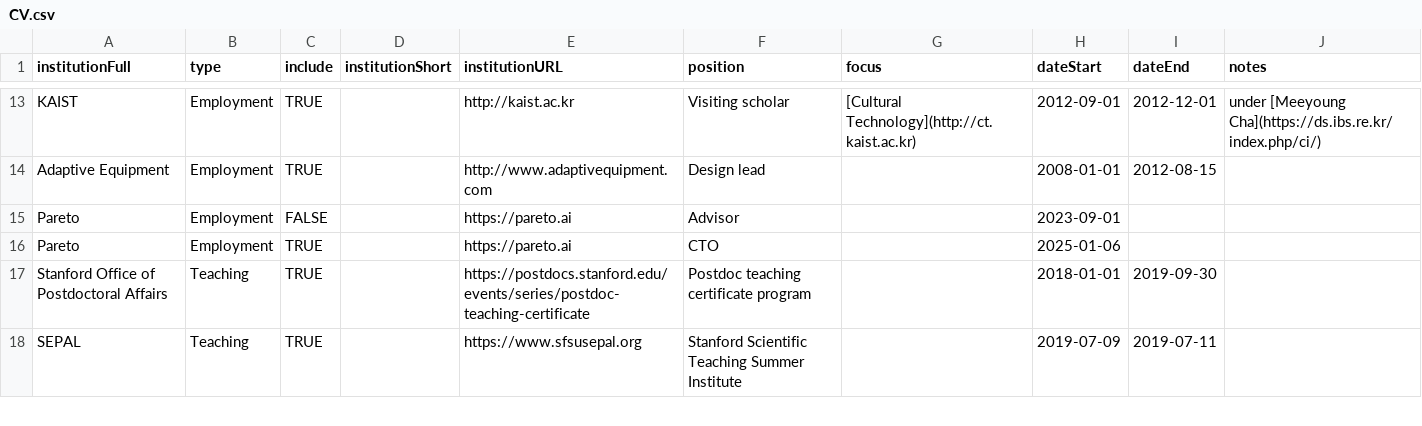
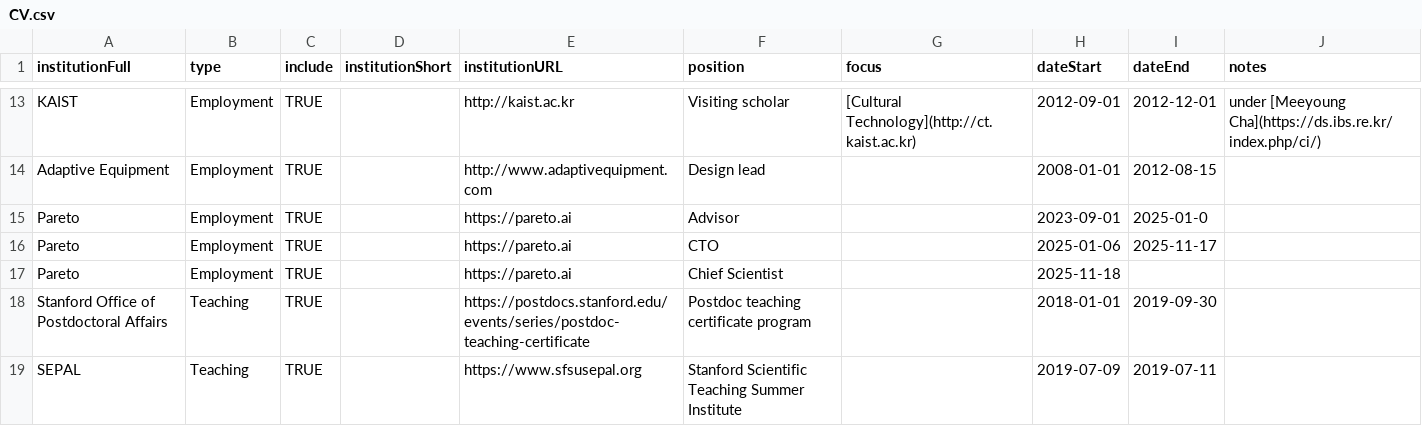
Before and after one commit to markwhiting/Whiting.me, a CSV file: _data/CV.csv, drawn as a sheet; only a part is shown, gaps mark what is left out.

```diff
--- a/_data/CV.csv
+++ b/_data/CV.csv
@@ -14,4 +14,5 @@ KAIST,Employment,TRUE,,http://kaist.ac.kr,Visiting scholar,[Cultural Technology]
 Adaptive Equipment,Employment,TRUE,,http://www.adaptivequipment.com,Design lead,,2008-01-01,2012-08-15,
-Pareto,Employment,FALSE,,https://pareto.ai,Advisor,,2023-09-01,,
-Pareto,Employment,TRUE,,https://pareto.ai,CTO,,2025-01-06,,
+Pareto,Employment,TRUE,,https://pareto.ai,Advisor,,2023-09-01,2025-01-0,
+Pareto,Employment,TRUE,,https://pareto.ai,CTO,,2025-01-06,2025-11-17,
+Pareto,Employment,TRUE,,https://pareto.ai,Chief Scientist,,2025-11-18,,
 Stanford Office of Postdoctoral Affairs,Teaching,TRUE,,https://postdocs.stanford.edu/events/series/postdoc-teaching-certificate,Postdoc teaching certificate program,,2018-01-01,2019-09-30,
```
Also changed, not shown: 2 other files.
